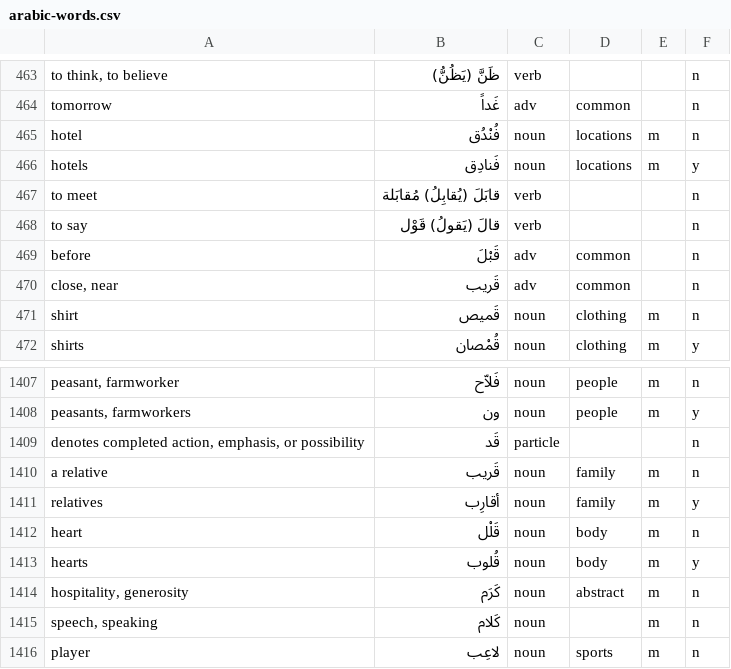
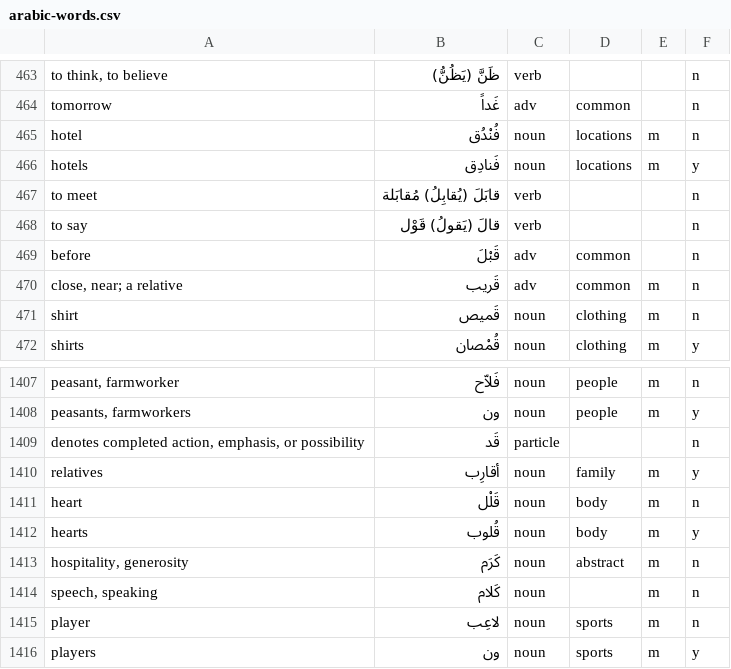
Before and after one commit to bmaupin/android-arabic-flashcards, a CSV file: support/words/arabic-words.csv, drawn as a sheet; only a part is shown, gaps mark what is left out; the shorter side is filled out with more unchanged rows.

Commit message:
fix duplicate 470-1410: close, near; a relative

```diff
--- a/support/words/arabic-words.csv
+++ b/support/words/arabic-words.csv
@@ -469,3 +469,3 @@ to say|قالَ (يَقولُ) قَوْل|verb|||n
 before|قَبْلَ|adv|common||n
-close, near|قَريب|adv|common||n
+close, near; a relative|قَريب|adv|common|m|n
 shirt|قَميص|noun|clothing|m|n
@@ -1409,3 +1409,2 @@ peasants, farmworkers|ون|noun|people|m|y
 denotes completed action, emphasis, or possibility|قَد|particle|||n
-a relative|قَريب|noun|family|m|n
 relatives|أقارِب|noun|family|m|y
```
Also changed, not shown: support/words/aws-chapters.csv, 1 other file.
